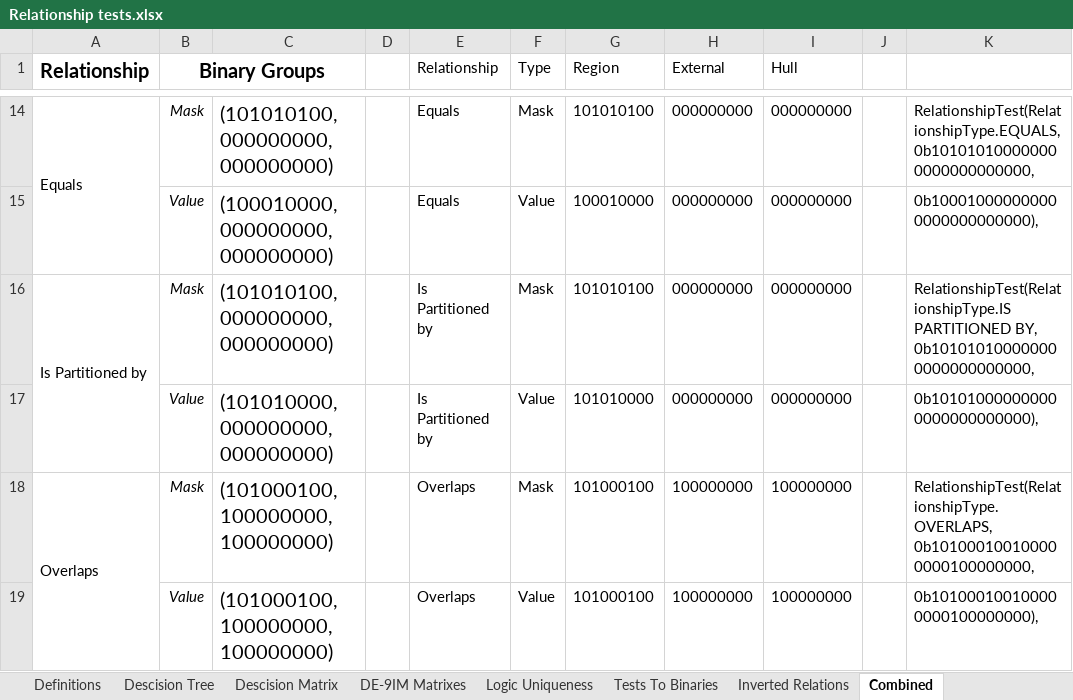
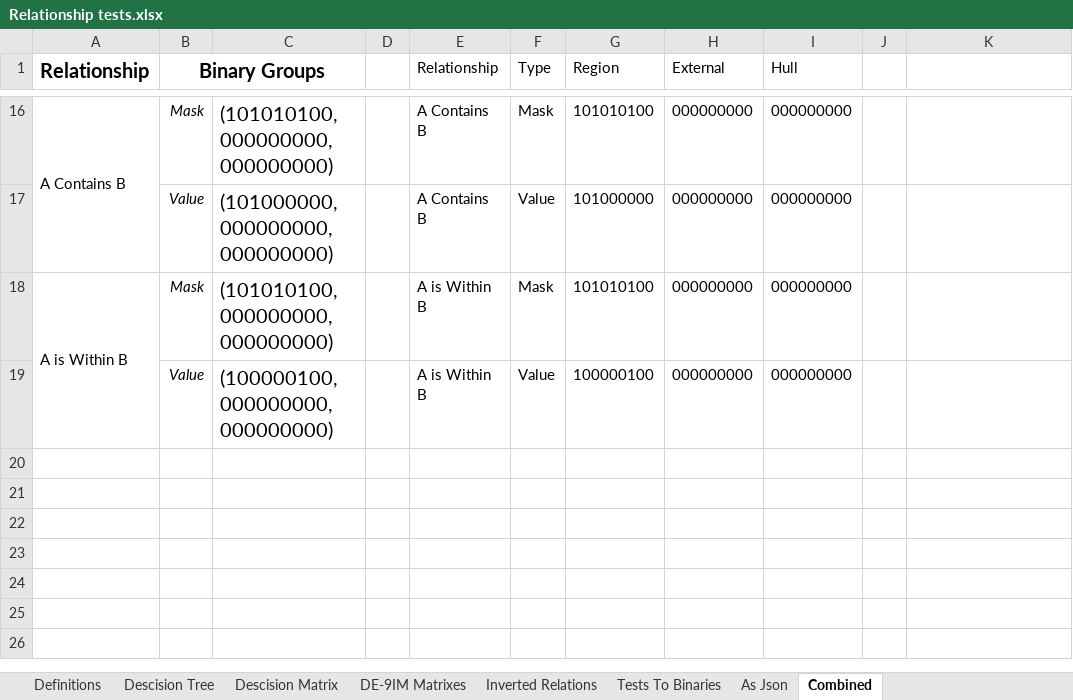
Before and after one commit to GregSal/StructureRelations, an Excel workbook: docs/Relationship tests.xlsx, sheet Combined, drawn as a sheet; only a part is shown, gaps mark what is left out; values as stored, in another font and other column widths than the file's, no borders; table styles not drawn; removed rows and columns are numbered as before the commit, all else as after; the diff covers the shown part only; the diff names each change by its address in the sheet, - before the commit and + after, or states it on an @@ line.

Commit message:
Reworked Relationship tests so that all tests work symmetrically i.e. hull vs hull

```diff
--- a/docs/Relationship tests.xlsx (sheet Combined)
+++ b/docs/Relationship tests.xlsx (sheet Combined)
-sheet tab: Logic Uniqueness
+sheet tab: As Json
@@ sheet tab order changed: Definitions | Descision Tree | Descision Matrix | DE-9IM Matrixes | Inverted Relations | Tests To Binaries | As Json | Combined @@
-A16 (Relationship): Equals
+A16 (Relationship): A Contains B
-E16:E17 (Relationship): Equals
+E16:E17 (Relationship): A Contains B
-K16: RelationshipTest(RelationshipType.EQUALS, 0b101010100000000000000000000,
+K16: (empty)
-C17: (100010000, 000000000, 000000000)
+C17: (101000000, 000000000, 000000000)
-G17 (Region): 100010000
+G17 (Region): 101000000
-K17: 0b100010000000000000000000000),
+K17: (empty)
-A18 (Relationship): Is Partitioned by
+A18 (Relationship): A is Within B
-E18:E19 (Relationship): Is Partitioned by
+E18:E19 (Relationship): A is Within B
-K18: RelationshipTest(RelationshipType.IS PARTITIONED BY, 0b101010100000000000000000000,
+K18: (empty)
-C19: (101010000, 000000000, 000000000)
+C19: (100000100, 000000000, 000000000)
-G19 (Region): 101010000
+G19 (Region): 100000100
-K19: 0b101010000000000000000000000),
+K19: (empty)
-row 18: Overlaps | Mask | (101000100, 100000000, 100000000) |  | Overlaps | Mask | 101000100 | 100000000 | 100000000 |  | RelationshipTest(RelationshipType.OVERLAPS, 0b101000100100000000100000000,
-row 19:  | Value | (101000100, 100000000, 100000000) |  | Overlaps | Value | 101000100 | 100000000 | 100000000 |  | 0b101000100100000000100000000),
```
Also changed, not shown: 9 added rows, 7 removed rows and 18 edited cells elsewhere in this sheet, sheet DE-9IM Matrixes, sheet Inverted Relations, sheet Descision Matrix, sheet Tests To Binaries, formulas that keep their value, 39 other files.
